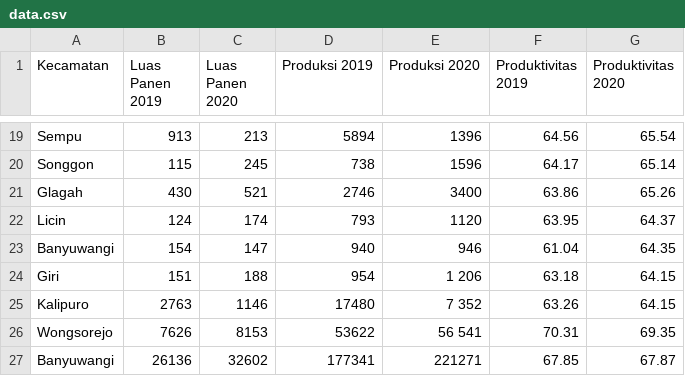
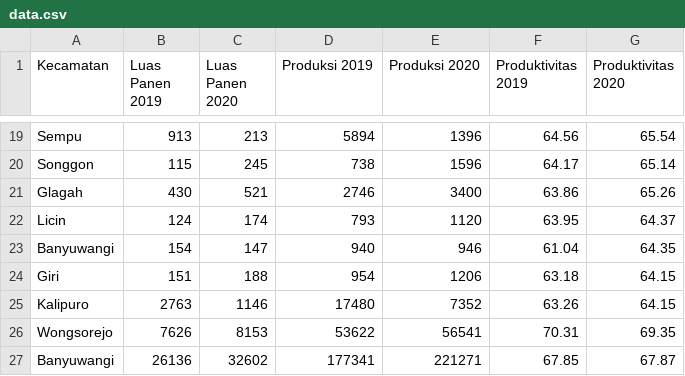
Before and after one commit to AldyDwi/tugasPelatihan, a CSV file: data.csv, drawn as a sheet; only a part is shown, gaps mark what is left out.

Commit message:
Add files via upload

```diff
--- a/data.csv
+++ b/data.csv
@@ -23,5 +23,5 @@ Licin,124,174,793,1120,63.95,64.37
 Banyuwangi,154,147,940,946,61.04,64.35
-Giri,151,188,954, 1 206,63.18,64.15
-Kalipuro,2763,1146,17480, 7 352,63.26,64.15
-Wongsorejo,7626,8153,53622, 56 541,70.31,69.35
+Giri,151,188,954,1206,63.18,64.15
+Kalipuro,2763,1146,17480,7352,63.26,64.15
+Wongsorejo,7626,8153,53622,56541,70.31,69.35
 Banyuwangi,26136,32602,177341,221271,67.85,67.87
```
